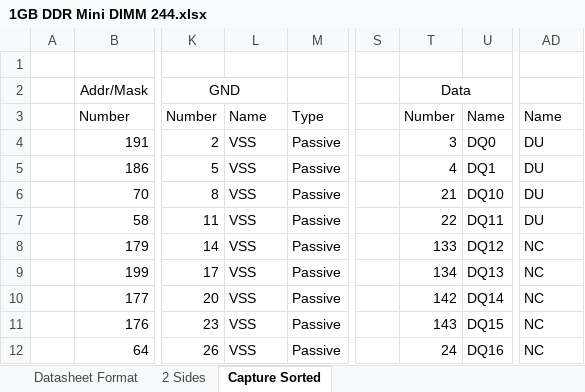
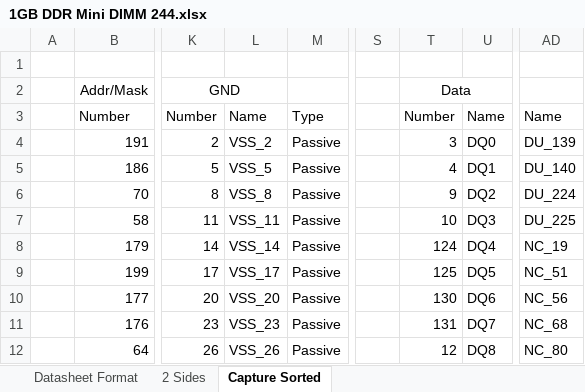
Before and after one commit to zaikoun/cisco-coop-mobo, an Excel workbook: Excel Sheet/1GB DDR Mini DIMM 244.xlsx, sheet Capture Sorted, drawn as a sheet; only a part is shown, gaps mark what is left out; values as stored, in another font and other column widths than the file's, no borders; the diff covers the shown part only; the diff names each change by its address in the sheet, - before the commit and + after, or states it on an @@ line.

Commit message:
finished w/ ddr dimm socket

```diff
--- a/Excel Sheet/1GB DDR Mini DIMM 244.xlsx (sheet Capture Sorted)
+++ b/Excel Sheet/1GB DDR Mini DIMM 244.xlsx (sheet Capture Sorted)
-L4: VSS
+L4: VSS_2
-AD4: DU
+AD4: DU_139
-L5: VSS
+L5: VSS_5
-AD5: DU
+AD5: DU_140
-L6: VSS
+L6: VSS_8
-T6: 21
+T6: 9
-U6: DQ10
+U6: DQ2
-AD6: DU
+AD6: DU_224
-L7: VSS
+L7: VSS_11
-T7: 22
+T7: 10
-U7: DQ11
+U7: DQ3
-AD7: DU
+AD7: DU_225
-L8: VSS
+L8: VSS_14
-T8: 133
+T8: 124
-U8: DQ12
+U8: DQ4
-AD8: NC
+AD8: NC_19
-L9: VSS
+L9: VSS_17
-T9: 134
+T9: 125
-U9: DQ13
+U9: DQ5
-AD9: NC
+AD9: NC_51
-L10: VSS
+L10: VSS_20
-T10: 142
+T10: 130
-U10: DQ14
+U10: DQ6
-AD10: NC
+AD10: NC_56
-L11: VSS
+L11: VSS_23
-T11: 143
+T11: 131
-U11: DQ15
+U11: DQ7
-AD11: NC
+AD11: NC_68
-L12: VSS
+L12: VSS_26
-T12: 24
+T12: 12
-U12: DQ16
+U12: DQ8
-AD12: NC
+AD12: NC_80
```
Also changed, not shown: 200 edited cells elsewhere in this sheet.
